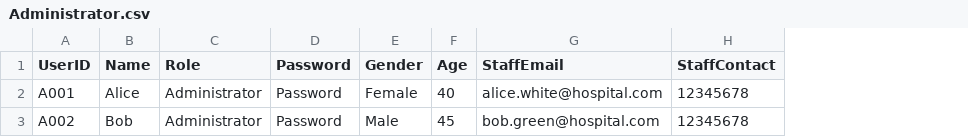
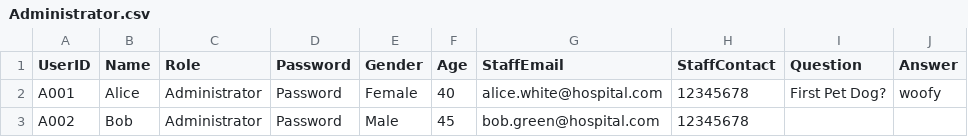
Before and after one commit to KiongLu/SC2002_Assignment_New, a CSV file: sc2002.scmb.grp1.hms/resource/Administrator.csv, drawn as a sheet; the diff names each change by its address in the sheet, - before the commit and + after, or states it on an @@ line.

```diff
--- a/sc2002.scmb.grp1.hms/resource/Administrator.csv
+++ b/sc2002.scmb.grp1.hms/resource/Administrator.csv
+column I (Question), row 2: First Pet Dog?
+column J (Answer), row 2: woofy
```
Also changed, not shown: sc2002.scmb.grp1.hms/resource/Appointment.csv, sc2002.scmb.grp1.hms/resource/AppointmentOutcome.csv, 16 other files.
